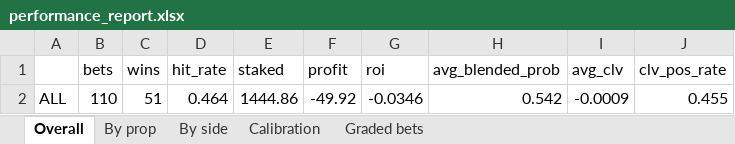
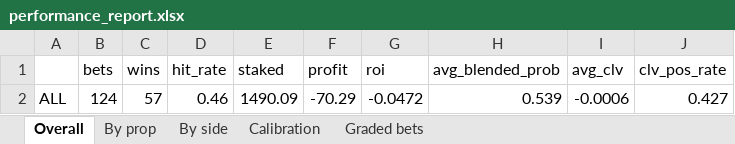
Before and after one commit to KyShiesty919/NBA-Props, an Excel workbook: outputs/performance_report.xlsx, sheet Overall, drawn as a sheet; values as stored, in another font and other column widths than the file's, no borders; removed rows and columns are numbered as before the commit, all else as after; the diff names each change by its address in the sheet, - before the commit and + after, or states it on an @@ line.

```diff
--- a/outputs/performance_report.xlsx (sheet Overall)
+++ b/outputs/performance_report.xlsx (sheet Overall)
-row 2: ALL | 110 | 51 | 0.464 | 1444.86 | -49.92 | -0.0346 | 0.542 | -0.0009 | 0.455
+row 2: ALL | 124 | 57 | 0.46 | 1490.09 | -70.29 | -0.0472 | 0.539 | -0.0006 | 0.427
```
Also changed, not shown: sheet Graded bets, sheet By prop, sheet By side, sheet Calibration, 1 other file.
